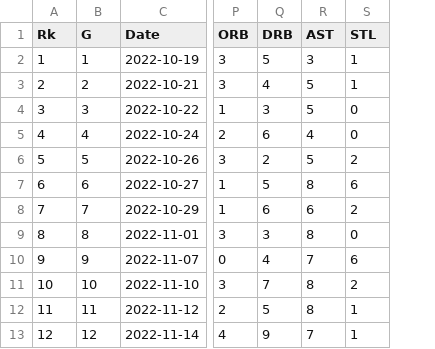
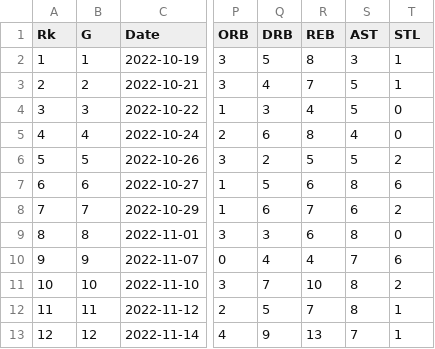
Before and after one commit to awgranados/nba-ml, a CSV file: PlayerStats/butleji01.csv, drawn as a sheet; only a part is shown, gaps mark what is left out; the diff names each change by its address in the sheet, - before the commit and + after, or states it on an @@ line.

```diff
--- a/PlayerStats/butleji01.csv
+++ b/PlayerStats/butleji01.csv
+column R (REB), rows 2-13: 8 | 7 | 4 | 8 | 5 | 6 | 7 | 6 | 4 | 10 | 7 | 13
```
Also changed, not shown: 6 other files.
